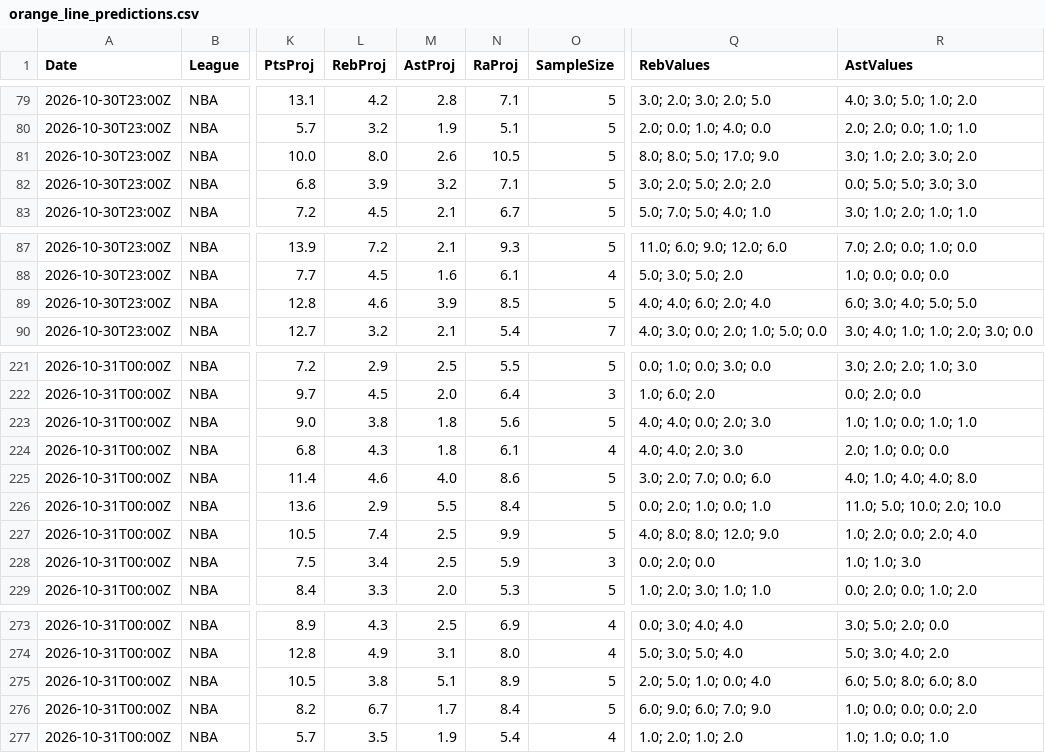
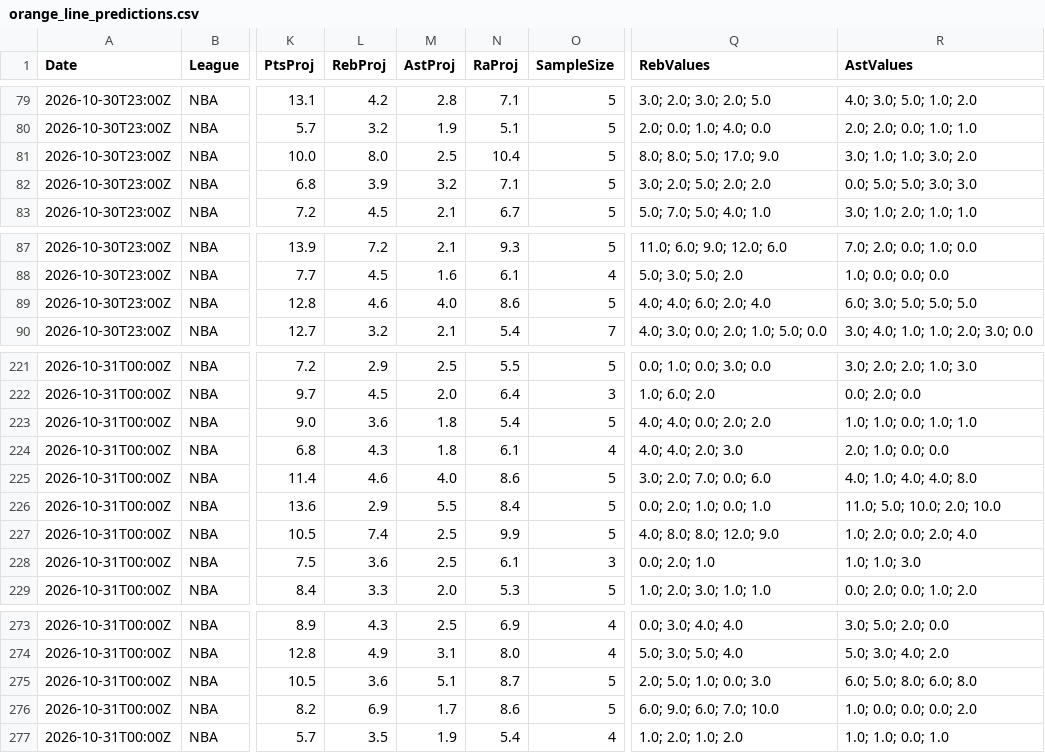
Before and after one commit to niibaboo/SportsIQ, a CSV file: docs/orange-line/orange_line_predictions.csv, drawn as a sheet; only a part is shown, gaps mark what is left out; the diff names each change by its address in the sheet, - before the commit and + after, or states it on an @@ line.

```diff
--- a/docs/orange-line/orange_line_predictions.csv
+++ b/docs/orange-line/orange_line_predictions.csv
-M81 (AstProj): 2.6
+M81 (AstProj): 2.5
-N81 (RaProj): 10.5
+N81 (RaProj): 10.4
-R81 (AstValues): 3.0; 1.0; 2.0; 3.0; 2.0
+R81 (AstValues): 3.0; 1.0; 1.0; 3.0; 2.0
-M89 (AstProj): 3.9
+M89 (AstProj): 4.0
-N89 (RaProj): 8.5
+N89 (RaProj): 8.6
-R89 (AstValues): 6.0; 3.0; 4.0; 5.0; 5.0
+R89 (AstValues): 6.0; 3.0; 5.0; 5.0; 5.0
-L223 (RebProj): 3.8
+L223 (RebProj): 3.6
-N223 (RaProj): 5.6
+N223 (RaProj): 5.4
-Q223 (RebValues): 4.0; 4.0; 0.0; 2.0; 3.0
+Q223 (RebValues): 4.0; 4.0; 0.0; 2.0; 2.0
-L228 (RebProj): 3.4
+L228 (RebProj): 3.6
-N228 (RaProj): 5.9
+N228 (RaProj): 6.1
-Q228 (RebValues): 0.0; 2.0; 0.0
+Q228 (RebValues): 0.0; 2.0; 1.0
-L275 (RebProj): 3.8
+L275 (RebProj): 3.6
-N275 (RaProj): 8.9
+N275 (RaProj): 8.7
-Q275 (RebValues): 2.0; 5.0; 1.0; 0.0; 4.0
+Q275 (RebValues): 2.0; 5.0; 1.0; 0.0; 3.0
-L276 (RebProj): 6.7
+L276 (RebProj): 6.9
-N276 (RaProj): 8.4
+N276 (RaProj): 8.6
-Q276 (RebValues): 6.0; 9.0; 6.0; 7.0; 9.0
+Q276 (RebValues): 6.0; 9.0; 6.0; 7.0; 10.0
```
Also changed, not shown: 4 other files.
